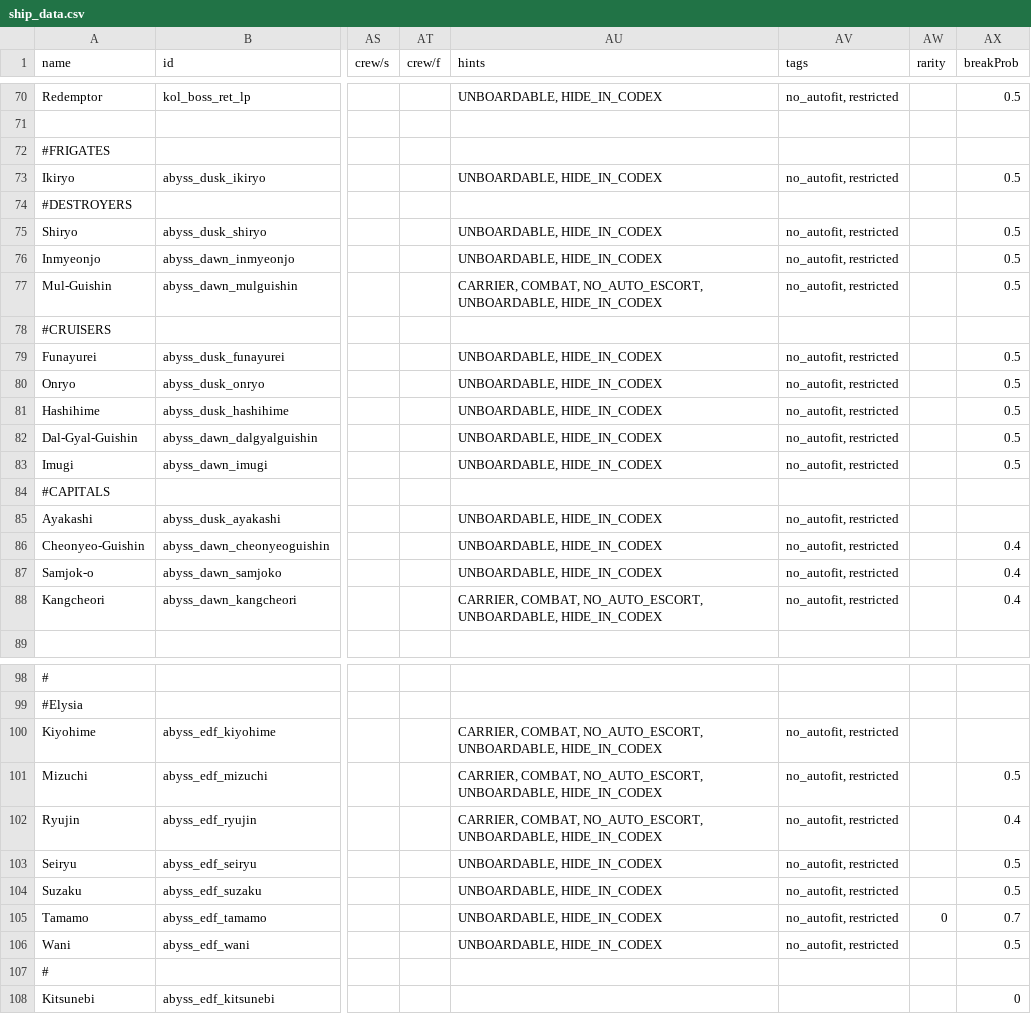
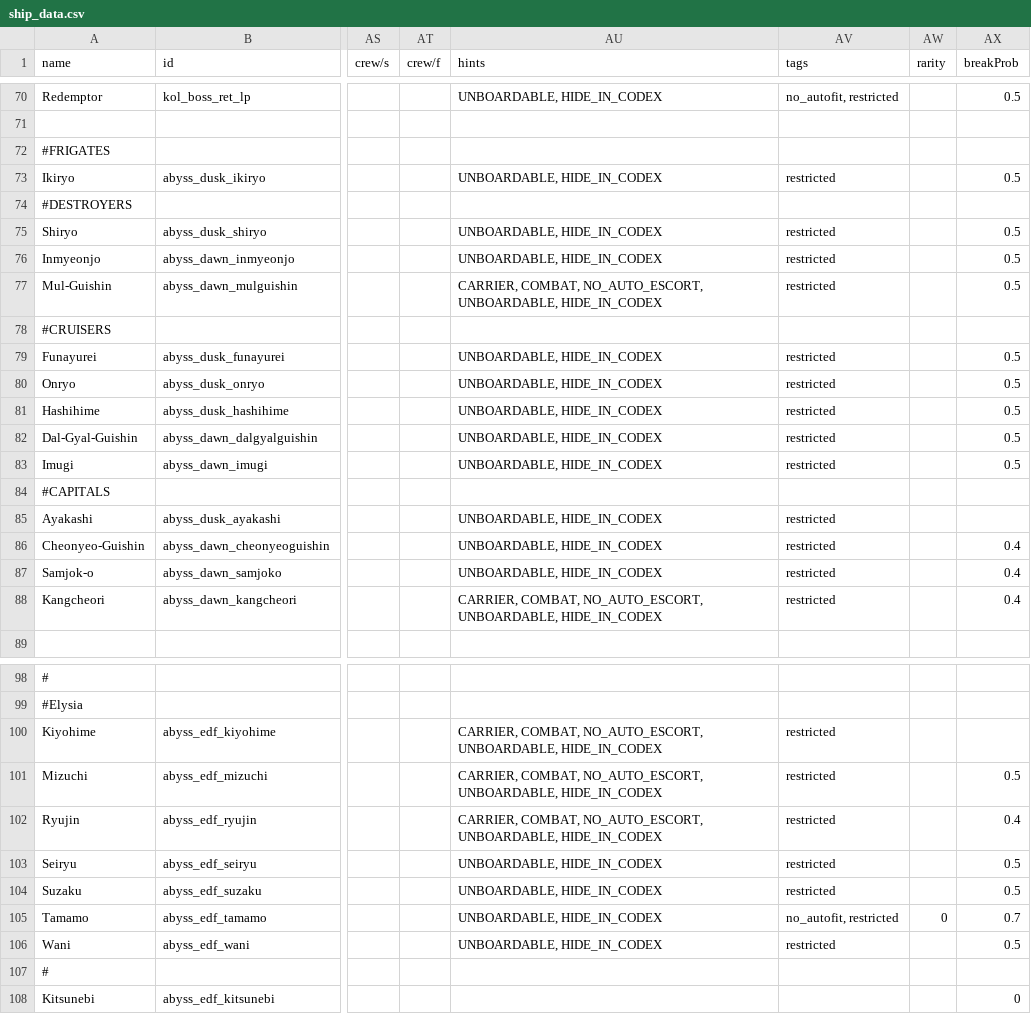
Before and after one commit to Dal-041/Knights_of_Ludd, a CSV file: data/hulls/ship_data.csv, drawn as a sheet; only a part is shown, gaps mark what is left out; the diff names each change by its address in the sheet, - before the commit and + after, or states it on an @@ line.

Commit message:
Release: BETA 1.0 Allowed autofit on normal ships, prevented gate abductions before C207.

```diff
--- a/data/hulls/ship_data.csv
+++ b/data/hulls/ship_data.csv
-AV73 (tags): no_autofit, restricted
+AV73 (tags): restricted
-AV75:AV77 (tags): no_autofit, restricted
+AV75:AV77 (tags): restricted
-AV79:AV83 (tags): no_autofit, restricted
+AV79:AV83 (tags): restricted
-AV85:AV88 (tags): no_autofit, restricted
+AV85:AV88 (tags): restricted
-AV100:AV104 (tags): no_autofit, restricted
+AV100:AV104 (tags): restricted
-AV106 (tags): no_autofit, restricted
+AV106 (tags): restricted
```
Also changed, not shown: 3 other files.
